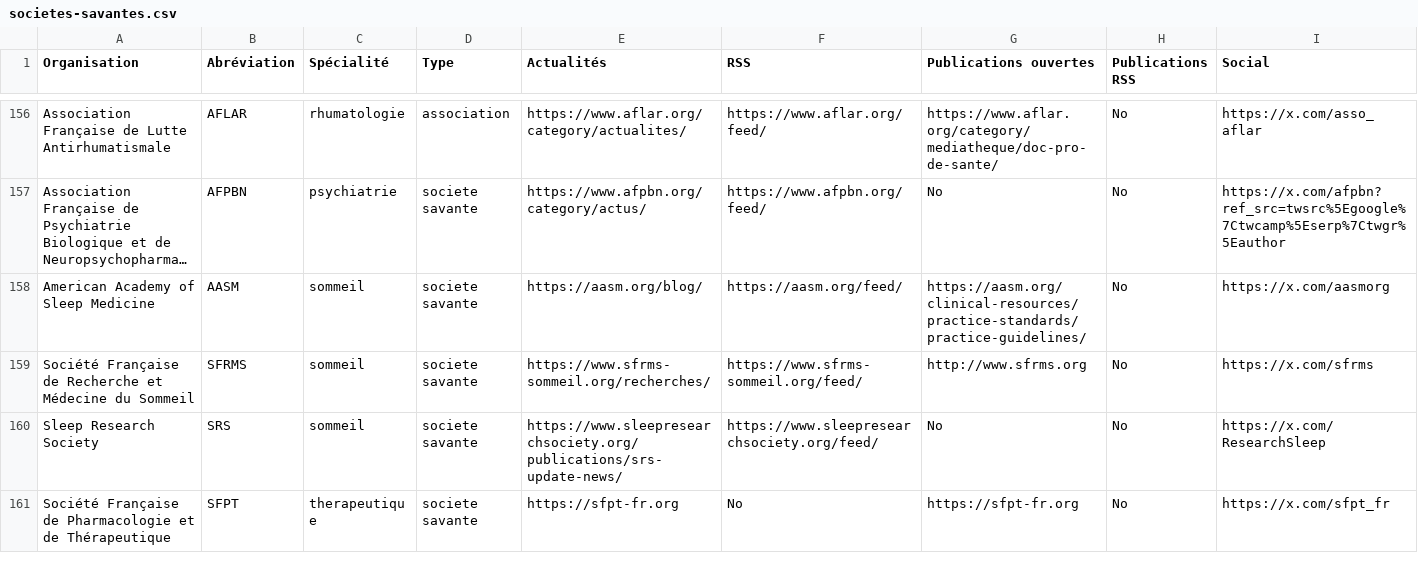
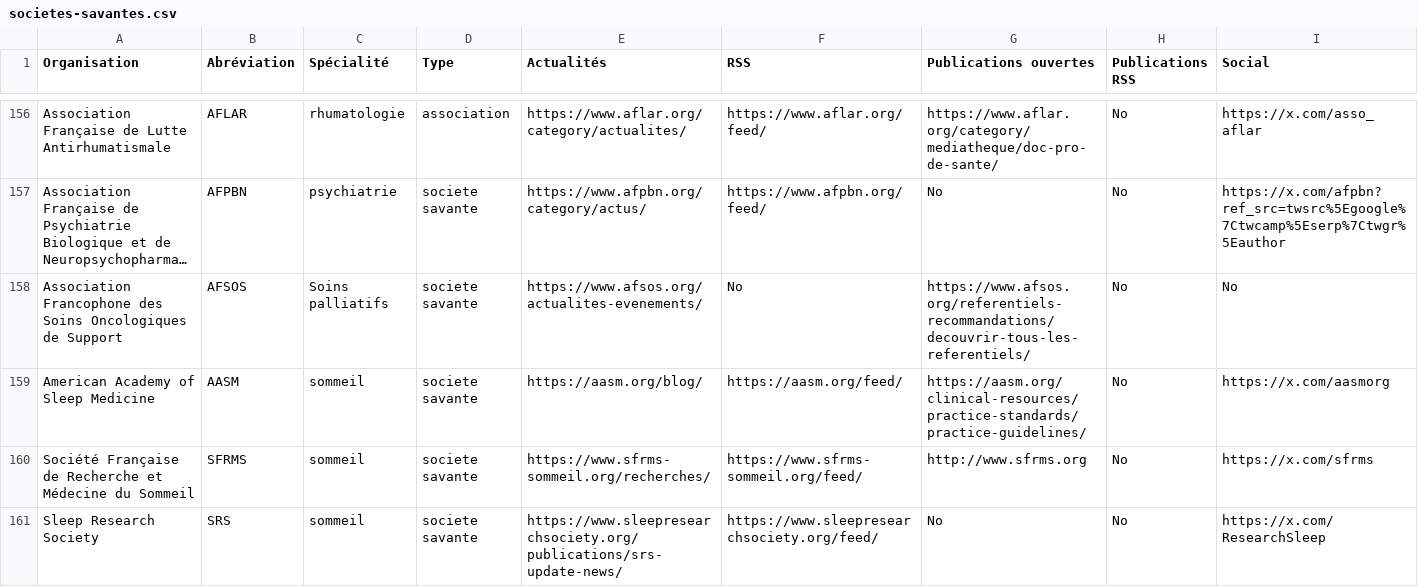
Before and after one commit to djibe/recommandations-medicales, a CSV file: assets/data/societes-savantes.csv, drawn as a sheet; only a part is shown, gaps mark what is left out; the shorter side is filled out with more unchanged rows; long unchanged cells end in …; the diff names each change by its address in the sheet, - before the commit and + after, or states it on an @@ line.

```diff
--- a/assets/data/societes-savantes.csv
+++ b/assets/data/societes-savantes.csv
+row 158: Association Francophone des Soins Oncologiques de Support | AFSOS | Soins palliatifs | societe savante | https://www.afsos.org/actualites-evenements/ | No | https://www.afsos.org/referentiels-recommandations/decouvrir-tous-les-referentiels/ | No | No
```
Also changed, not shown: 6 other files.
